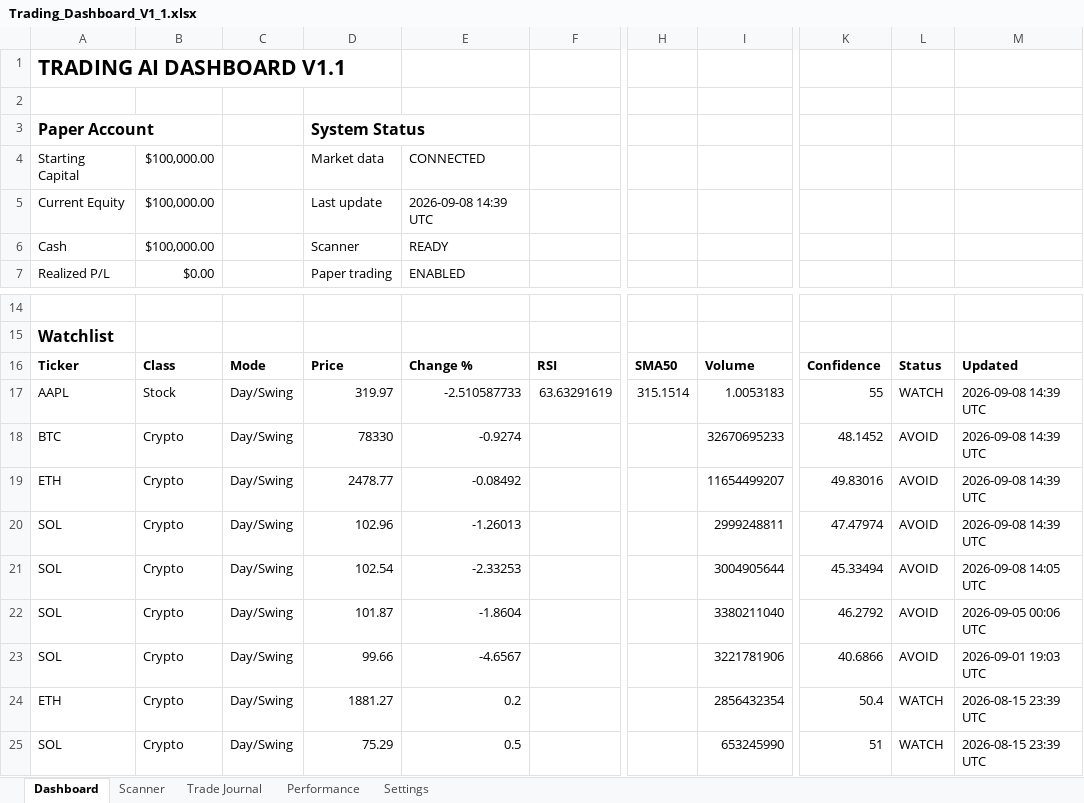
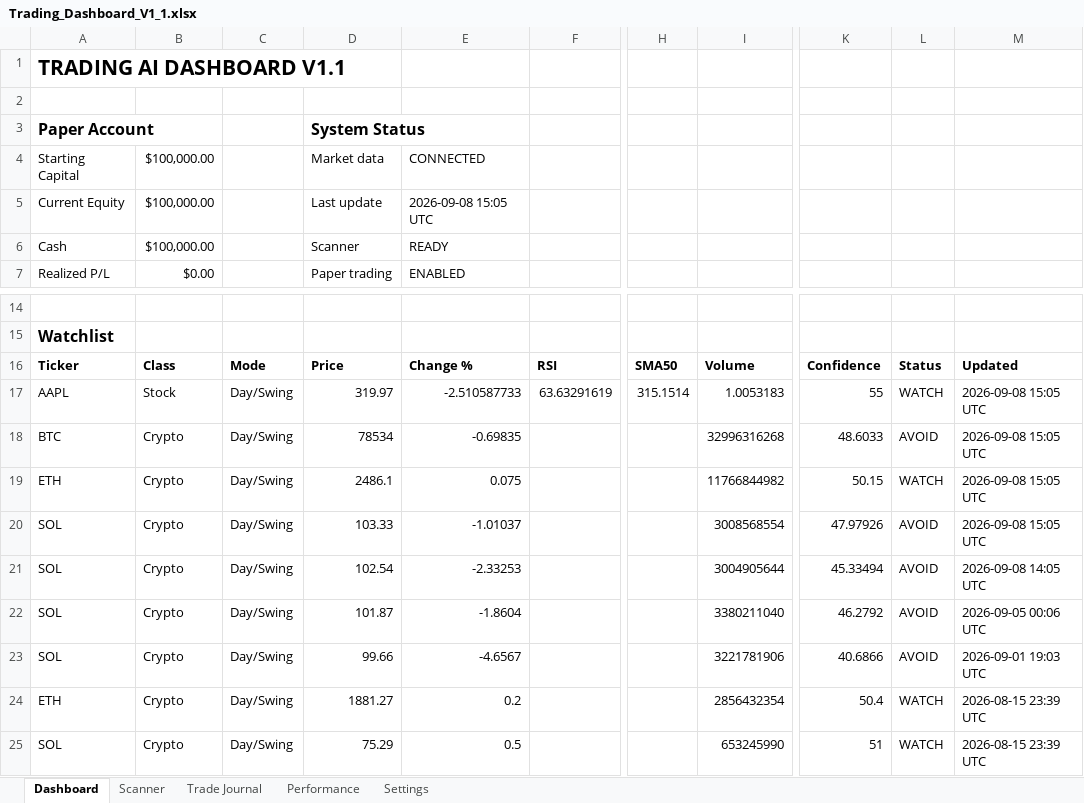
Before and after one commit to Miledy31/TRADING-AI-AGENT, an Excel workbook: Trading_Dashboard_V1_1.xlsx, sheet Dashboard, drawn as a sheet; only a part is shown, gaps mark what is left out; values as stored, in another font and other column widths than the file's, no borders; table styles not drawn; the diff names each change by its address in the sheet, - before the commit and + after, or states it on an @@ line.

```diff
--- a/Trading_Dashboard_V1_1.xlsx (sheet Dashboard)
+++ b/Trading_Dashboard_V1_1.xlsx (sheet Dashboard)
-E5: 2026-09-08 14:39 UTC
+E5: 2026-09-08 15:05 UTC
-M17:M20: 2026-09-08 14:39 UTC
+M17:M20: 2026-09-08 15:05 UTC
-D18: 78330
+D18: 78534
-E18: -0.9274
+E18: -0.69835
-I18: 32670695233
+I18: 32996316268
-K18: 48.1452
+K18: 48.6033
-D19: 2478.77
+D19: 2486.1
-E19: -0.08492
+E19: 0.075
-I19: 11654499207
+I19: 11766844982
-K19: 49.83016
+K19: 50.15
-L19: AVOID
+L19: WATCH
-D20: 102.96
+D20: 103.33
-E20: -1.26013
+E20: -1.01037
-I20: 2999248811
+I20: 3008568554
-K20: 47.47974
+K20: 47.97926
```
Also changed, not shown: sheet Scanner.
